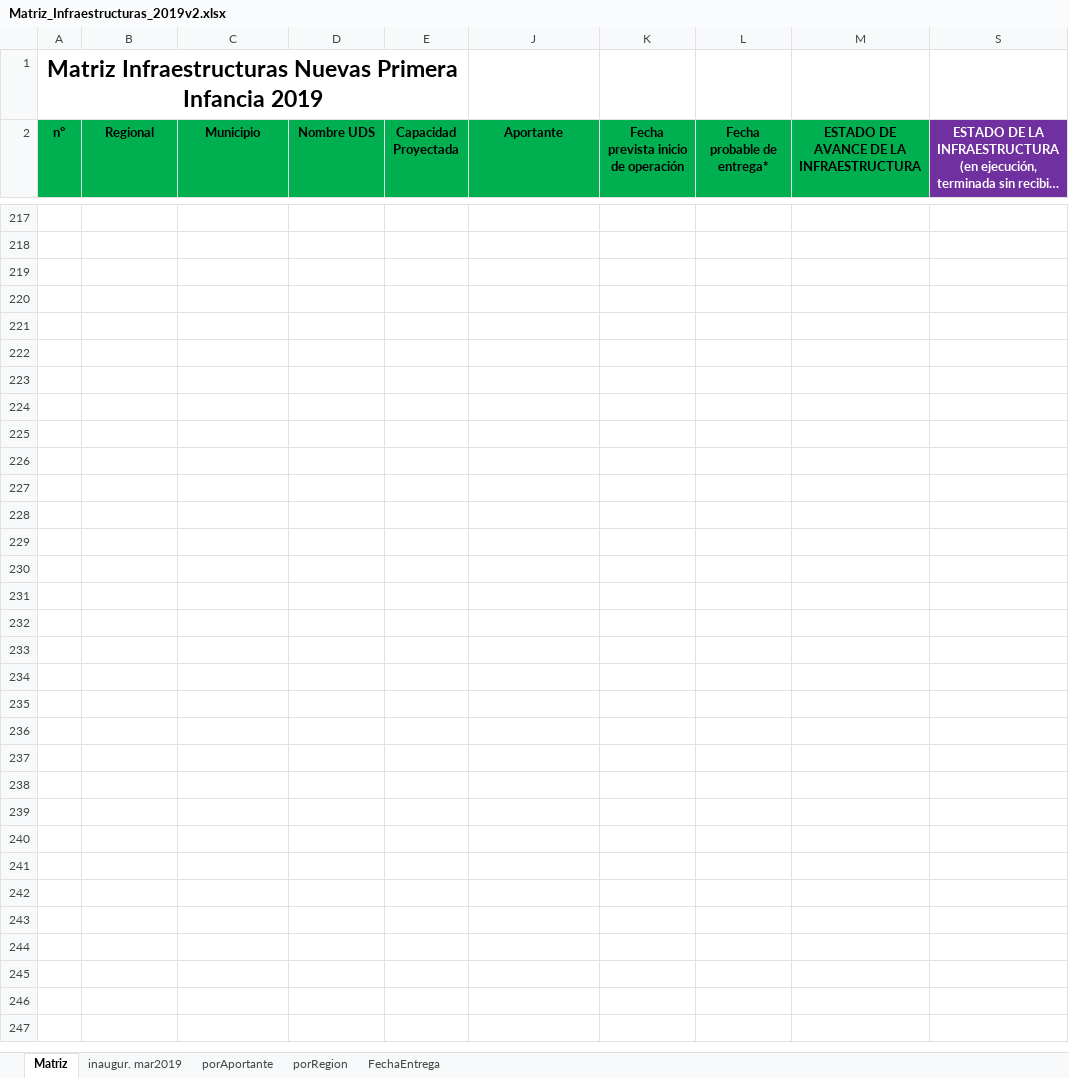
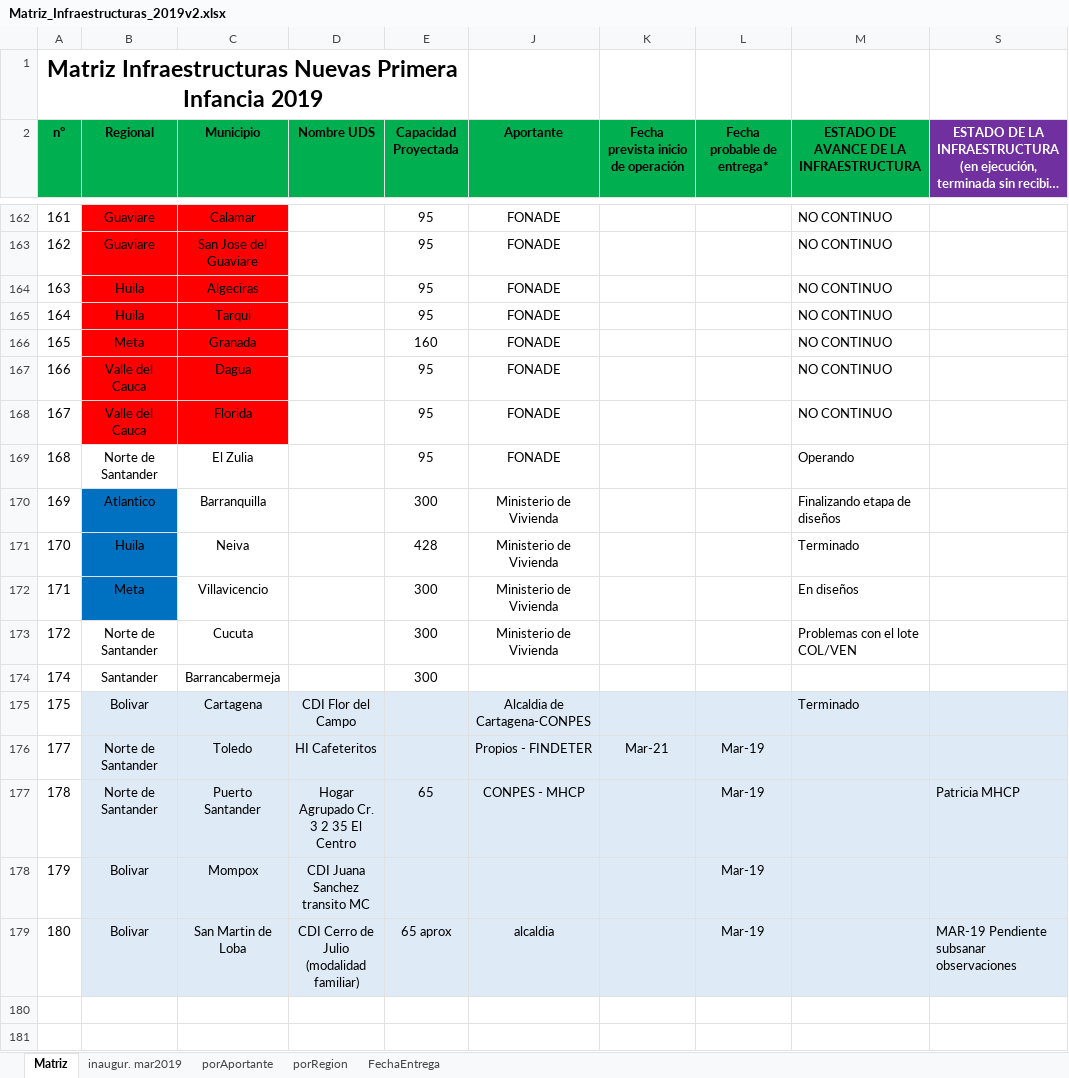
Before and after one commit to paulaO/Dotaciones2019, an Excel workbook: Infraestructura/Matriz_Infraestructuras_2019v2.xlsx, sheet Matriz, drawn as a sheet; only a part is shown, gaps mark what is left out; the shorter side is filled out with more unchanged rows; long unchanged cells end in …; values as stored, in another font and other column widths than the file's, no borders; the diff covers the shown part only; the diff names each change by its address in the sheet, - before the commit and + after, or states it on an @@ line.

Commit message:
Update Matriz_Infraestructuras_2019v2.xlsx

```diff
--- a/Infraestructura/Matriz_Infraestructuras_2019v2.xlsx (sheet Matriz)
+++ b/Infraestructura/Matriz_Infraestructuras_2019v2.xlsx (sheet Matriz)
@@ row 162 unhidden: 161 | Guaviare | Calamar |  | 95 | FONADE |  |  | NO CONTINUO @@
@@ row 163 unhidden: 162 | Guaviare | San Jose del Guaviare |  | 95 | FONADE |  |  | NO CONTINUO @@
@@ row 164 unhidden: 163 | Huila | Algeciras |  | 95 | FONADE |  |  | NO CONTINUO @@
@@ row 165 unhidden: 164 | Huila | Tarqui |  | 95 | FONADE |  |  | NO CONTINUO @@
@@ row 166 unhidden: 165 | Meta | Granada |  | 160 | FONADE |  |  | NO CONTINUO @@
@@ row 167 unhidden: 166 | Valle del Cauca | Dagua |  | 95 | FONADE |  |  | NO CONTINUO @@
@@ row 168 unhidden: 167 | Valle del Cauca | Florida |  | 95 | FONADE |  |  | NO CONTINUO @@
@@ row 169 unhidden: 168 | Norte de Santander | El Zulia |  | 95 | FONADE |  |  | Operando @@
@@ row 170 unhidden: 169 | Atlantico | Barranquilla |  | 300 | Ministerio de Vivienda |  |  | Finalizando etapa de diseños @@
@@ row 171 unhidden: 170 | Huila | Neiva |  | 428 | Ministerio de Vivienda |  |  | Terminado @@
@@ row 172 unhidden: 171 | Meta | Villavicencio |  | 300 | Ministerio de Vivienda |  |  | En diseños @@
@@ row 173 unhidden: 172 | Norte de Santander | Cucuta |  | 300 | Ministerio de Vivienda |  |  | Problemas con el lote COL/VEN @@
@@ row 174 unhidden: 174 | Santander | Barrancabermeja |  | 300 @@
@@ row 175 unhidden: 175 | Bolivar | Cartagena | CDI Flor del Campo |  | Alcaldia de Cartagena-CONPES |  |  | Terminado @@
@@ row 176 unhidden: 177 | Norte de Santander | Toledo | HI Cafeteritos |  | Propios - FINDETER | Mar-21 | Mar-19 @@
@@ row 177 unhidden: 178 | Norte de Santander | Puerto Santander | Hogar Agrupado Cr. 3 2 35 El Centro | 65 | CONPES - MHCP |  | Mar-19 |  | Patricia MHCP @@
@@ row 178 unhidden: 179 | Bolivar | Mompox | CDI Juana Sanchez transito MC |  |  |  | Mar-19 @@
@@ row 179 unhidden: 180 | Bolivar | San Martin de Loba | CDI Cerro de Julio (modalidad familiar) | 65 aprox | alcaldia |  | Mar-19 |  | MAR-19 Pendiente subsanar observaciones @@
```
Also changed, not shown: 36 added rows, 145 hidden or unhidden rows, 51 edited cells and cell formats elsewhere in this sheet.
